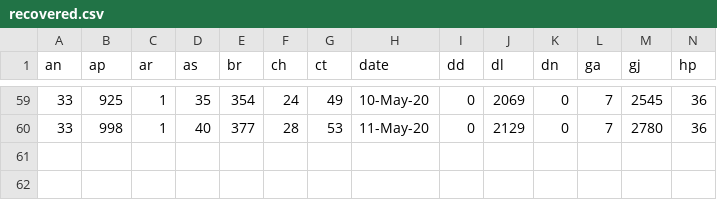
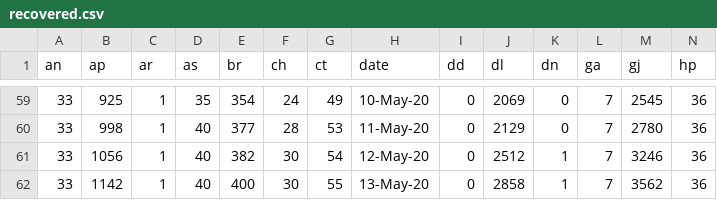
Before and after one commit to aayushgupta97/covid-dash, a CSV file: data/cumulative/recovered.csv, drawn as a sheet; only a part is shown, gaps mark what is left out; rows hold the shown columns only; the diff names each change by its address in the sheet, - before the commit and + after, or states it on an @@ line.

```diff
--- a/data/cumulative/recovered.csv
+++ b/data/cumulative/recovered.csv
+row 61: 33 | 1056 | 1 | 40 | 382 | 30 | 54 | 12-May-20 | 0 | 2512 | 1 | 7 | 3246 | 36
+row 62: 33 | 1142 | 1 | 40 | 400 | 30 | 55 | 13-May-20 | 0 | 2858 | 1 | 7 | 3562 | 36
```
Also changed, not shown: data/covid_raw_gender_age_full.csv, data/cumulative/confirmed.csv, 15 other files.
